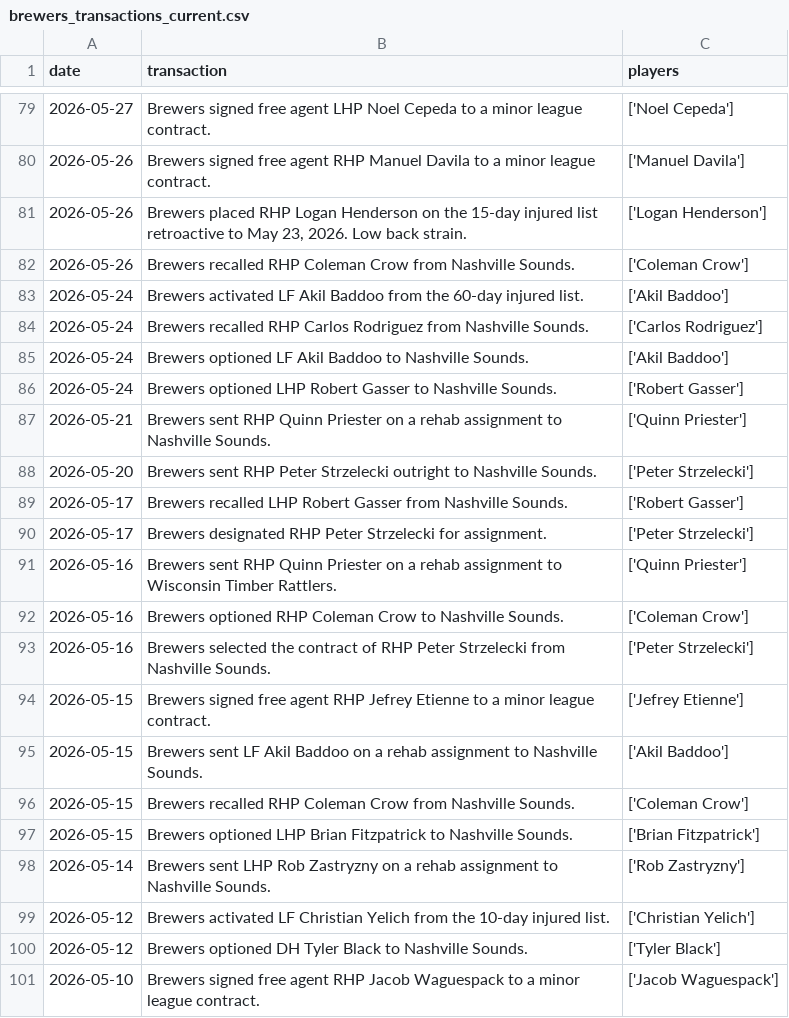
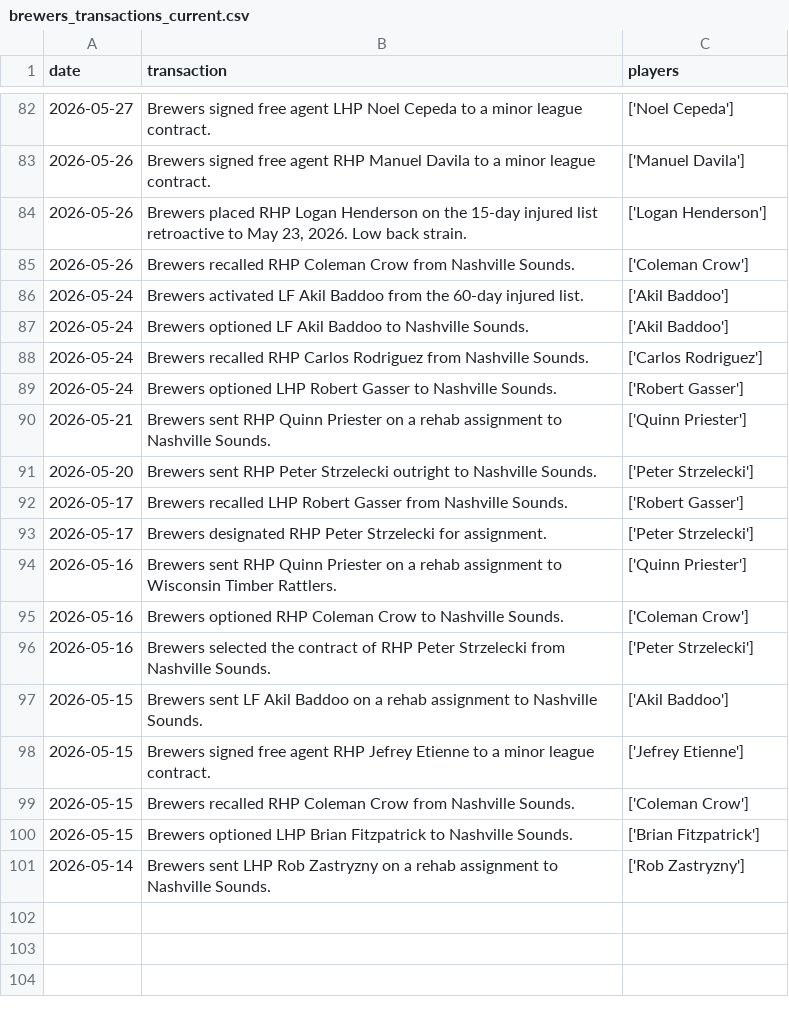
Before and after one commit to twallac10/mkebrewers-bot, a CSV file: data/roster/brewers_transactions_current.csv, drawn as a sheet; only a part is shown, gaps mark what is left out; the diff covers the shown part only.

```diff
--- a/data/roster/brewers_transactions_current.csv
+++ b/data/roster/brewers_transactions_current.csv
@@ -83,4 +86,4 @@ date,transaction,players
 2026-05-24,Brewers activated LF Akil Baddoo from the 60-day injured list.,['Akil Baddoo']
+2026-05-24,Brewers optioned LF Akil Baddoo to Nashville Sounds.,['Akil Baddoo']
 2026-05-24,Brewers recalled RHP Carlos Rodriguez from Nashville Sounds.,['Carlos Rodriguez']
-2026-05-24,Brewers optioned LF Akil Baddoo to Nashville Sounds.,['Akil Baddoo']
 2026-05-24,Brewers optioned LHP Robert Gasser to Nashville Sounds.,['Robert Gasser']
@@ -93,4 +96,4 @@ date,transaction,players
 2026-05-16,Brewers selected the contract of RHP Peter Strzelecki from Nashville Sounds.,['Peter Strzelecki']
+2026-05-15,Brewers sent LF Akil Baddoo on a rehab assignment to Nashville Sounds.,['Akil Baddoo']
 2026-05-15,Brewers signed free agent RHP Jefrey Etienne to a minor league contract.,['Jefrey Etienne']
-2026-05-15,Brewers sent LF Akil Baddoo on a rehab assignment to Nashville Sounds.,['Akil Baddoo']
 2026-05-15,Brewers recalled RHP Coleman Crow from Nashville Sounds.,['Coleman Crow']
@@ -98,4 +101 @@ date,transaction,players
 2026-05-14,Brewers sent LHP Rob Zastryzny on a rehab assignment to Nashville Sounds.,['Rob Zastryzny']
-2026-05-12,Brewers activated LF Christian Yelich from the 10-day injured list.,['Christian Yelich']
-2026-05-12,Brewers optioned DH Tyler Black to Nashville Sounds.,['Tyler Black']
-2026-05-10,Brewers signed free agent RHP Jacob Waguespack to a minor league contract.,['Jacob Waguespack']
```
Also changed, not shown: 4 added rows, 1 removed row and 24 moved rows elsewhere in this file, data/standings/season_summary_latest.csv, 17 other files.
